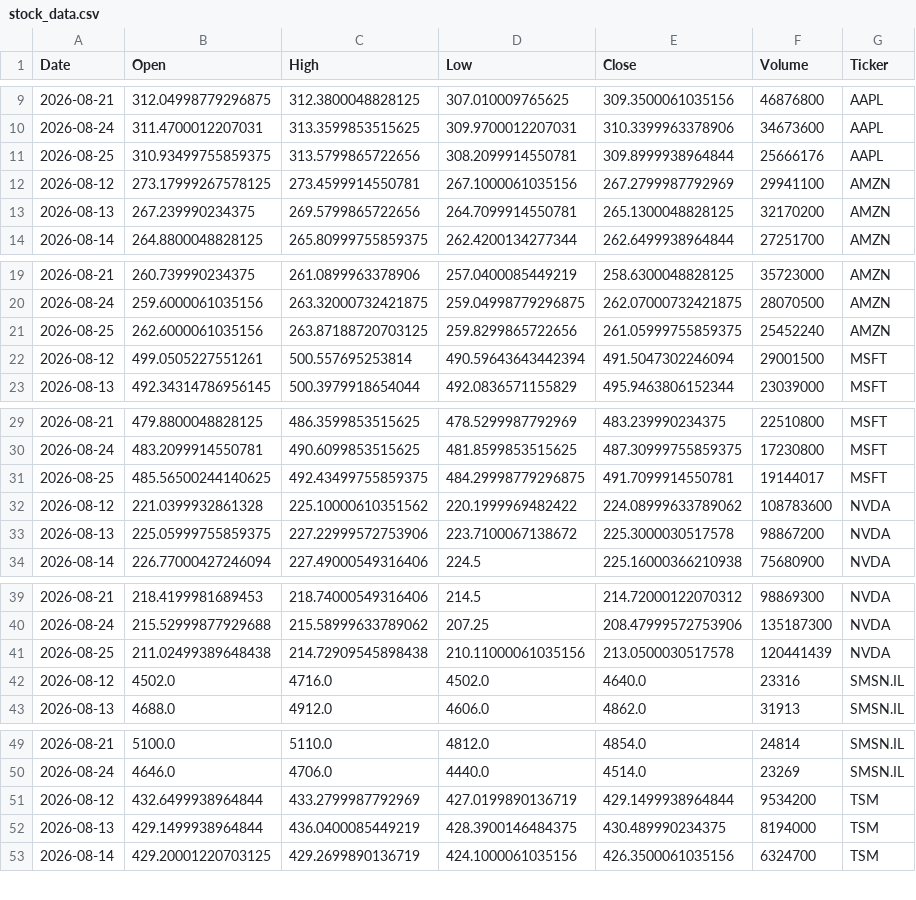
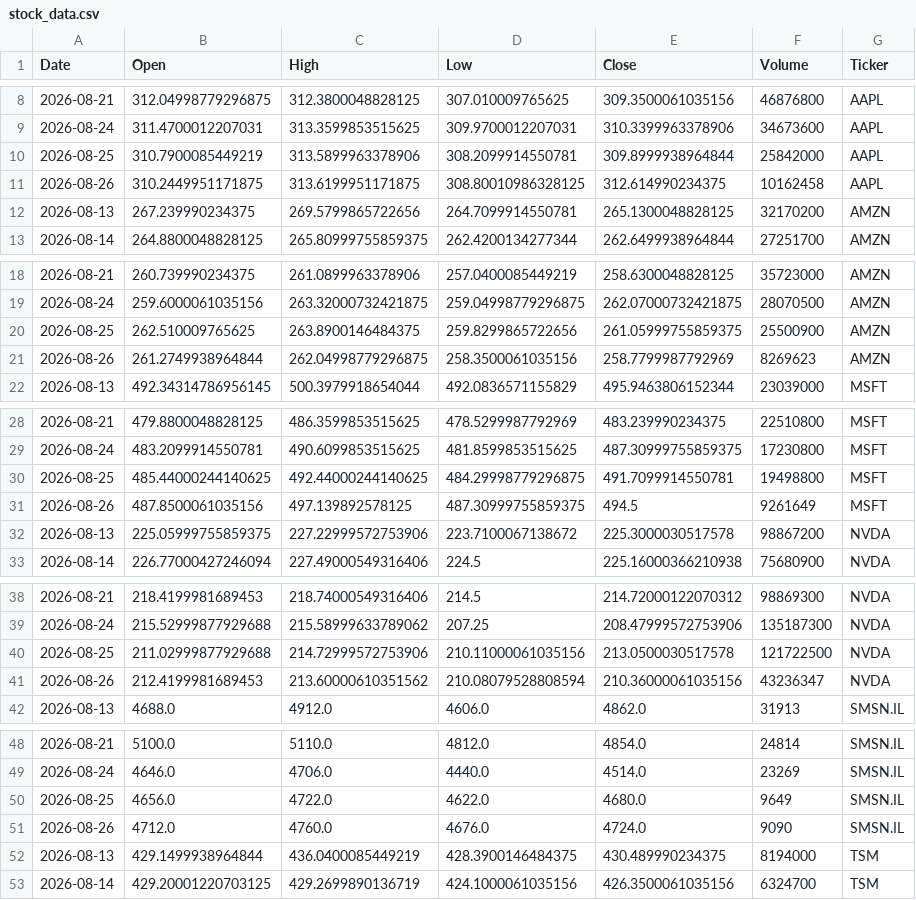
Before and after one commit to Jaedin-Rogers/Automated_Stock_Data_Pipeline, a CSV file: stock_data.csv, drawn as a sheet; only a part is shown, gaps mark what is left out; the diff covers the shown part only.

```diff
--- a/stock_data.csv
+++ b/stock_data.csv
@@ -10,4 +9,4 @@ Date,Open,High,Low,Close,Volume,Ticker
 2026-08-24,311.4700012207031,313.3599853515625,309.9700012207031,310.3399963378906,34673600,AAPL
-2026-08-25,310.93499755859375,313.5799865722656,308.2099914550781,309.8999938964844,25666176,AAPL
-2026-08-12,273.17999267578125,273.4599914550781,267.1000061035156,267.2799987792969,29941100,AMZN
+2026-08-25,310.7900085449219,313.5899963378906,308.2099914550781,309.8999938964844,25842000,AAPL
+2026-08-26,310.2449951171875,313.6199951171875,308.80010986328125,312.614990234375,10162458,AAPL
 2026-08-13,267.239990234375,269.5799865722656,264.7099914550781,265.1300048828125,32170200,AMZN
@@ -20,4 +19,4 @@ Date,Open,High,Low,Close,Volume,Ticker
 2026-08-24,259.6000061035156,263.32000732421875,259.04998779296875,262.07000732421875,28070500,AMZN
-2026-08-25,262.6000061035156,263.87188720703125,259.8299865722656,261.05999755859375,25452240,AMZN
-2026-08-12,499.0505227551261,500.557695253814,490.59643643442394,491.5047302246094,29001500,MSFT
+2026-08-25,262.510009765625,263.8900146484375,259.8299865722656,261.05999755859375,25500900,AMZN
+2026-08-26,261.2749938964844,262.04998779296875,258.3500061035156,258.7799987792969,8269623,AMZN
 2026-08-13,492.34314786956145,500.3979918654044,492.0836571155829,495.9463806152344,23039000,MSFT
@@ -30,4 +29,4 @@ Date,Open,High,Low,Close,Volume,Ticker
 2026-08-24,483.2099914550781,490.6099853515625,481.8599853515625,487.30999755859375,17230800,MSFT
-2026-08-25,485.56500244140625,492.43499755859375,484.29998779296875,491.7099914550781,19144017,MSFT
-2026-08-12,221.0399932861328,225.10000610351562,220.1999969482422,224.08999633789062,108783600,NVDA
+2026-08-25,485.44000244140625,492.44000244140625,484.29998779296875,491.7099914550781,19498800,MSFT
+2026-08-26,487.8500061035156,497.139892578125,487.30999755859375,494.5,9261649,MSFT
 2026-08-13,225.05999755859375,227.22999572753906,223.7100067138672,225.3000030517578,98867200,NVDA
@@ -40,4 +39,4 @@ Date,Open,High,Low,Close,Volume,Ticker
 2026-08-24,215.52999877929688,215.58999633789062,207.25,208.47999572753906,135187300,NVDA
-2026-08-25,211.02499389648438,214.72909545898438,210.11000061035156,213.0500030517578,120441439,NVDA
-2026-08-12,4502.0,4716.0,4502.0,4640.0,23316,SMSN.IL
+2026-08-25,211.02999877929688,214.72999572753906,210.11000061035156,213.0500030517578,121722500,NVDA
+2026-08-26,212.4199981689453,213.60000610351562,210.08079528808594,210.36000061035156,43236347,NVDA
 2026-08-13,4688.0,4912.0,4606.0,4862.0,31913,SMSN.IL
@@ -50,3 +49,4 @@ Date,Open,High,Low,Close,Volume,Ticker
 2026-08-24,4646.0,4706.0,4440.0,4514.0,23269,SMSN.IL
-2026-08-12,432.6499938964844,433.2799987792969,427.0199890136719,429.1499938964844,9534200,TSM
+2026-08-25,4656.0,4722.0,4622.0,4680.0,9649,SMSN.IL
+2026-08-26,4712.0,4760.0,4676.0,4724.0,9090,SMSN.IL
 2026-08-13,429.1499938964844,436.0400085449219,428.3900146484375,430.489990234375,8194000,TSM
```
Also changed, not shown: 1 added row, 1 removed row and 3 edited cells elsewhere in this file.
